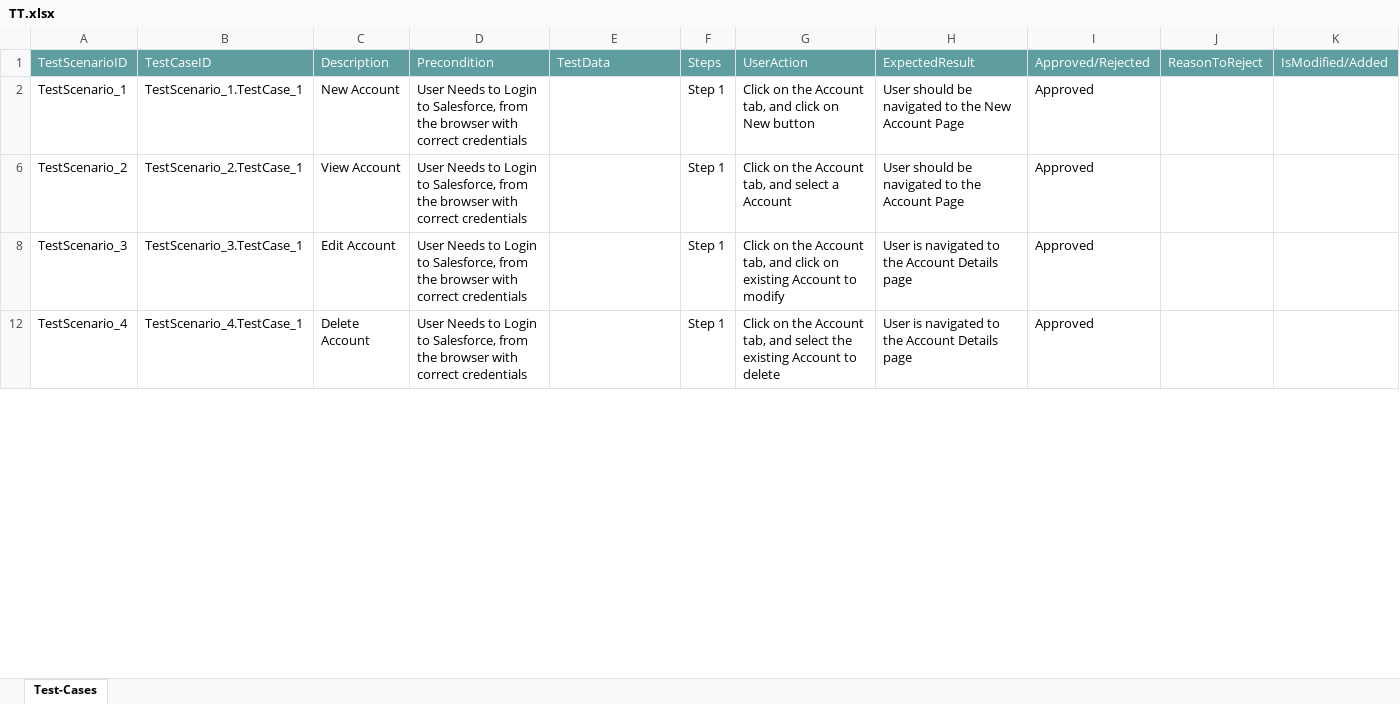
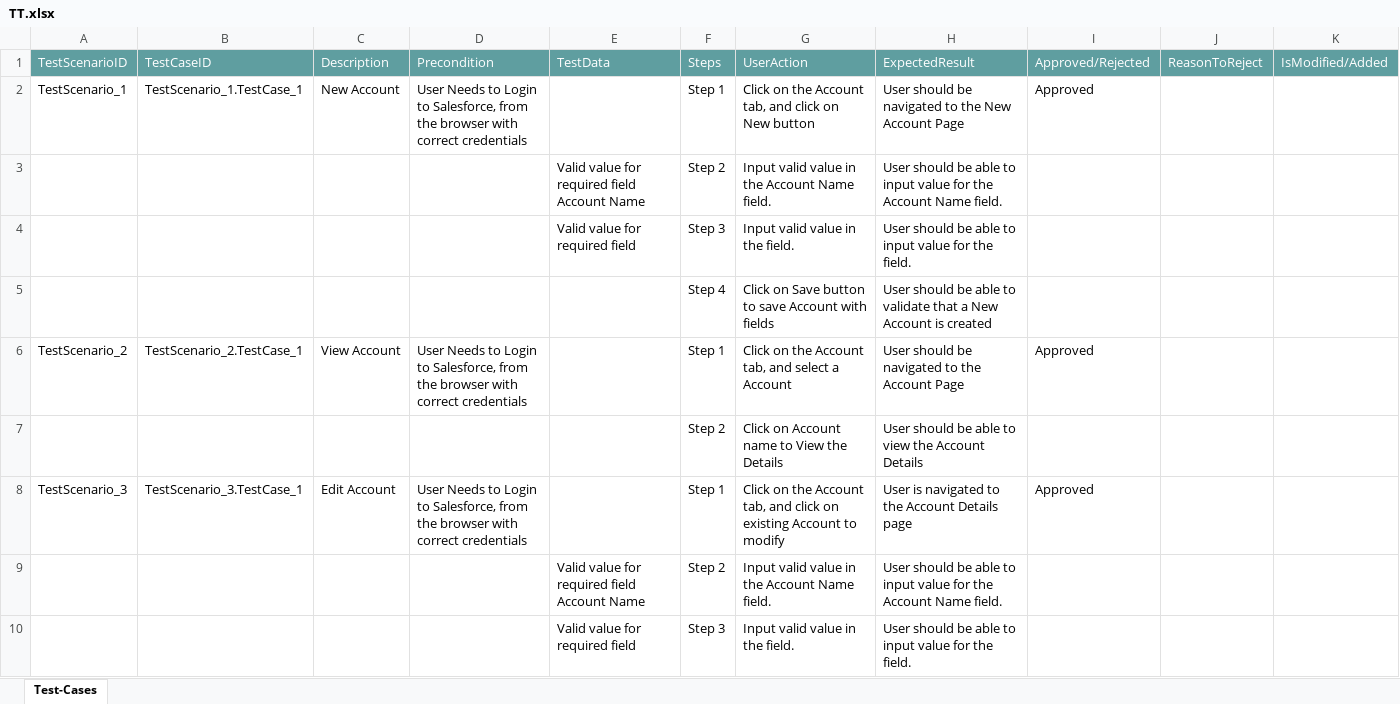
Before and after one commit to ShaikMohamedIrfan/creatiee, an Excel workbook: TT.xlsx, sheet Test-Cases, drawn as a sheet; only a part is shown; the shorter side is filled out with more unchanged rows; values as stored, in another font and other column widths than the file's, no borders; table styles not drawn; the diff covers the shown part only; the diff names each change by its address in the sheet, - before the commit and + after, or states it on an @@ line.

Commit message:
Add files via upload

```diff
--- a/TT.xlsx (sheet Test-Cases)
+++ b/TT.xlsx (sheet Test-Cases)
@@ row 3 unhidden:  |  |  |  | Valid value for required field Account Name | Step 2 | Input valid value in the Account Name field. | User should be able to input value for the Account Name field. @@
@@ row 4 unhidden:  |  |  |  | Valid value for required field | Step 3 | Input valid value in the field. | User should be able to input value for the field. @@
@@ row 5 unhidden:  |  |  |  |  | Step 4 | Click on Save button to save Account with fields | User should be able to validate that a New Account is created @@
@@ row 7 unhidden:  |  |  |  |  | Step 2 | Click on Account name to View the Details | User should be able to view the Account Details @@
@@ row 9 unhidden:  |  |  |  | Valid value for required field Account Name | Step 2 | Input valid value in the Account Name field. | User should be able to input value for the Account Name field. @@
@@ row 10 unhidden:  |  |  |  | Valid value for required field | Step 3 | Input valid value in the field. | User should be able to input value for the field. @@
```
Also changed, not shown: 6 hidden or unhidden rows and 1 edited cell elsewhere in this sheet.
